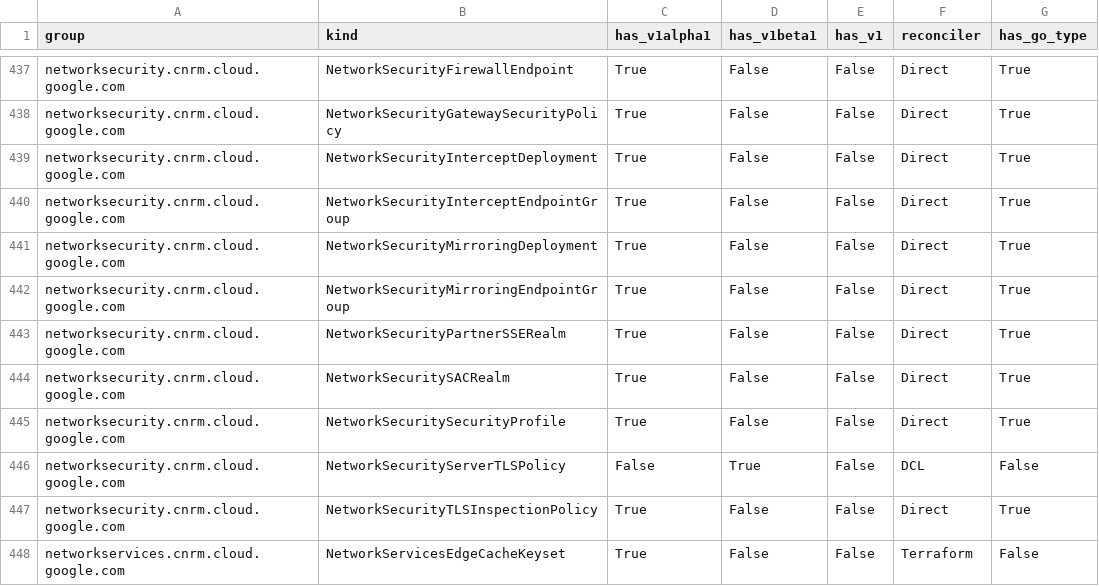
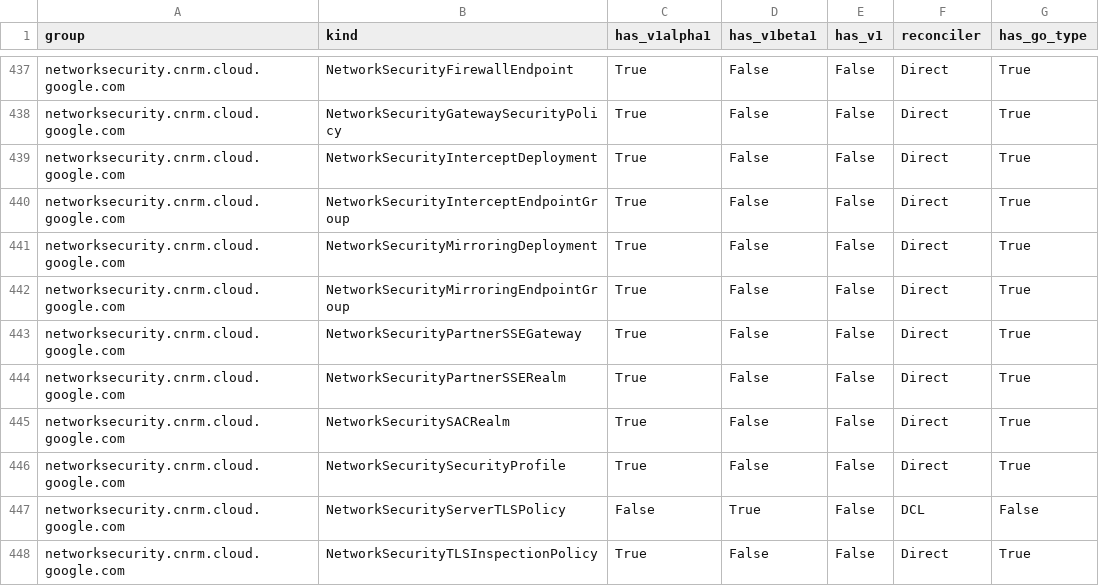
Before and after one commit to walle-agent-bot/k8s-config-connector, a CSV file: docs/reports/crd_report.csv, drawn as a sheet; only a part is shown, gaps mark what is left out; the shorter side is filled out with more unchanged rows; the diff names each change by its address in the sheet, - before the commit and + after, or states it on an @@ line.

Commit message:
Greenfield: Implement direct KRM types, identity, and generate.sh for NetworkSecurityPartnerSSEGateway
Implement direct KRM types, IdentityV2, and Ref interfaces for
NetworkSecurityPartnerSSEGateway, registering it in our v1alpha1
types generation and compiling K8s clients and deepcopy methods.

Issue: 11410

```diff
--- a/docs/reports/crd_report.csv
+++ b/docs/reports/crd_report.csv
+row 443: networksecurity.cnrm.cloud.google.com | NetworkSecurityPartnerSSEGateway | True | False | False | Direct | True
```
Also changed, not shown: 19 other files.
